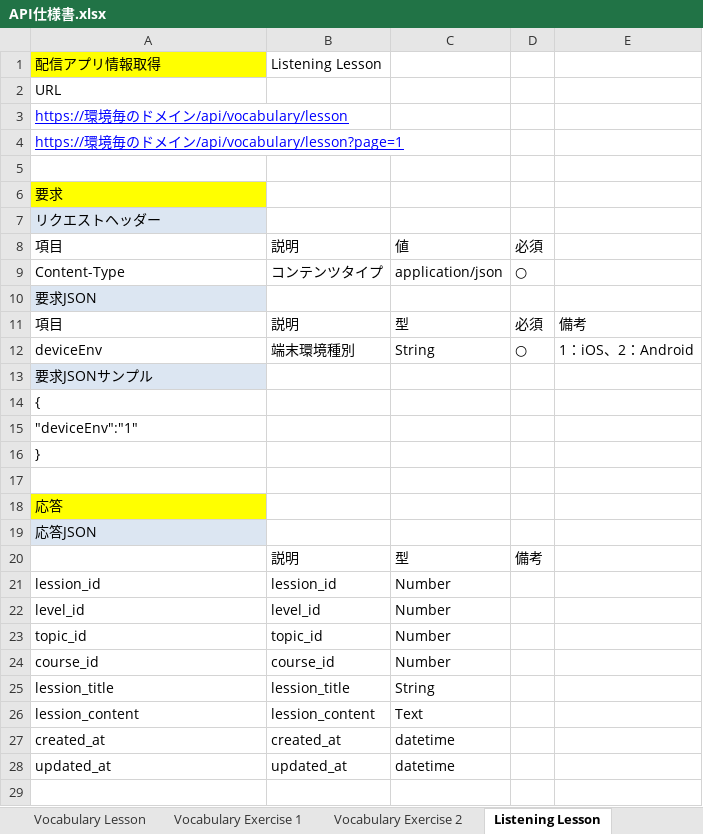
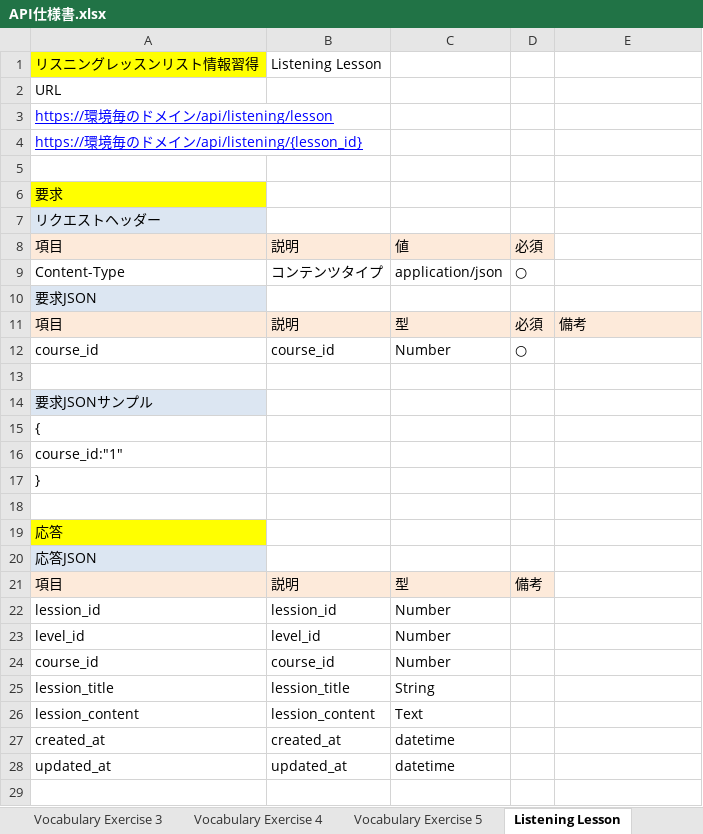
Before and after one commit to hongnhungtran/meow-learning, an Excel workbook: documentation/API仕様書.xlsx, sheet Listening Lesson, drawn as a sheet; only a part is shown; values as stored, in another font and other column widths than the file's, no borders; removed rows and columns are numbered as before the commit, all else as after; the diff covers the shown part only; the diff names each change by its address in the sheet, - before the commit and + after, or states it on an @@ line.

Commit message:
vocabulary
vocabulary

```diff
--- a/documentation/API仕様書.xlsx (sheet Listening Lesson)
+++ b/documentation/API仕様書.xlsx (sheet Listening Lesson)
+sheet tab: Vocabulary Exercise 3
+sheet tab: Vocabulary Exercise 4
+sheet tab: Vocabulary Exercise 5
-A1: 配信アプリ情報取得
+A1: リスニングレッスンリスト情報習得
-A3: https://環境毎のドメイン/api/vocabulary/lesson
+A3: https://環境毎のドメイン/api/listening/lesson
-A4: https://環境毎のドメイン/api/vocabulary/lesson?page=1
+A4: https://環境毎のドメイン/api/listening/{lesson_id}
-A8:D8 fill: none
+A8:D8 fill: #FDEADA
-A11:E11 fill: none
+A11:E11 fill: #FDEADA
+row 12: course_id | course_id | Number | ○
-row 13: deviceEnv | 端末環境種別 | String | ○ | 1：iOS、2：Android
+row 13: (empty)
-A16: "deviceEnv":"1"
+A16: course_id:"1"
-A21: (empty)
+A21: 項目
-A21:D21 fill: none
+A21:D21 fill: #FDEADA
-row 23: topic_id | topic_id | Number
```
Also changed, not shown: 11 added rows and 8 edited cells elsewhere in this sheet, sheet API List, sheet Vocabulary Exercise 2, sheet Vocabulary Exercise 1, sheet Speaking Lesson, sheet Writing Lesson, sheet Vocabulary Lesson, 2 more sheets, other sheet tabs, 4 other files.
